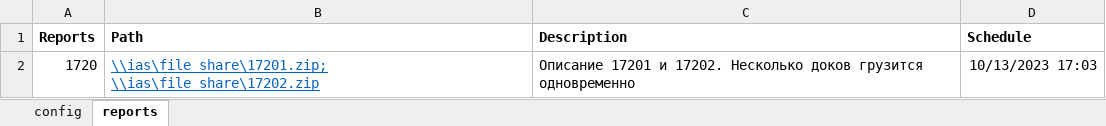
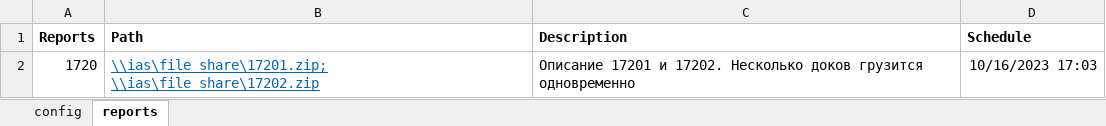
Before and after one commit to V-Pobudei/ChartApacheSuperset, an Excel workbook: config/config.xlsx, sheet reports, drawn as a sheet; values as stored, in another font and other column widths than the file's, no borders; the diff names each change by its address in the sheet, - before the commit and + after, or states it on an @@ line.

```diff
--- a/config/config.xlsx (sheet reports)
+++ b/config/config.xlsx (sheet reports)
-D2 (Schedule): 10/13/2023 17:03
+D2 (Schedule): 10/16/2023 17:03
```
Also changed, not shown: sheet config, 7 other files.
